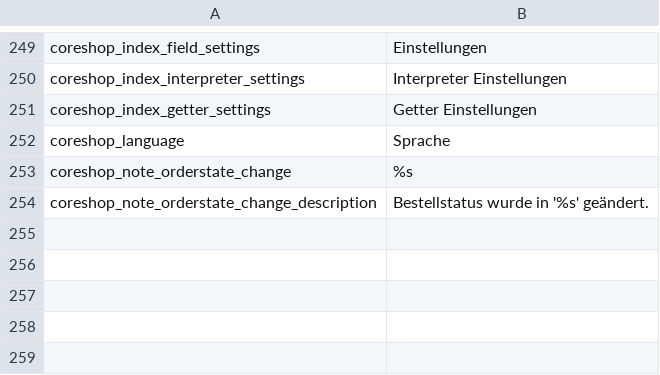
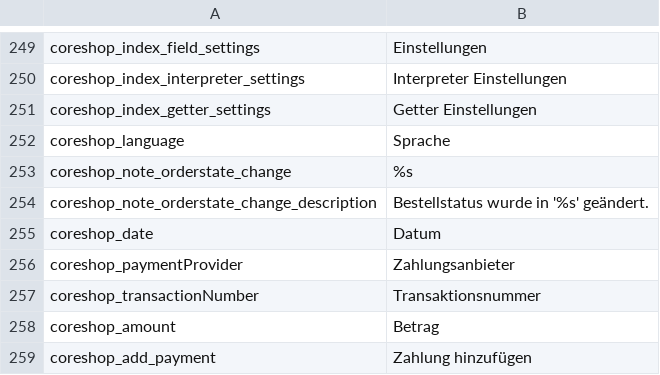
Before and after one commit to coreshop/CoreShop, a CSV file: static/texts/de.csv, drawn as a sheet; only a part is shown, gaps mark what is left out; the diff names each change by its address in the sheet, - before the commit and + after, or states it on an @@ line.

Commit message:
add feature to add-payment to order

```diff
--- a/static/texts/de.csv
+++ b/static/texts/de.csv
+row 255: coreshop_date | Datum
+row 256: coreshop_paymentProvider | Zahlungsanbieter
+row 257: coreshop_transactionNumber | Transaktionsnummer
+row 258: coreshop_amount | Betrag
+row 259: coreshop_add_payment | Zahlung hinzufügen
```
Also changed, not shown: install/translations/admin.csv, static/texts/en.csv, 6 other files.
